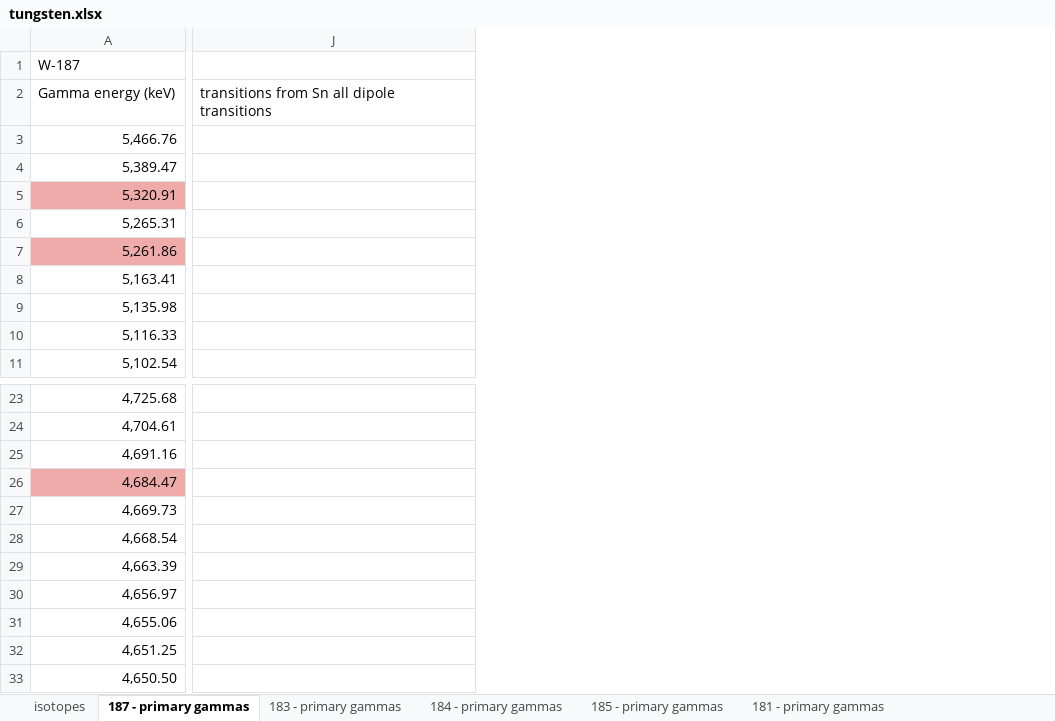
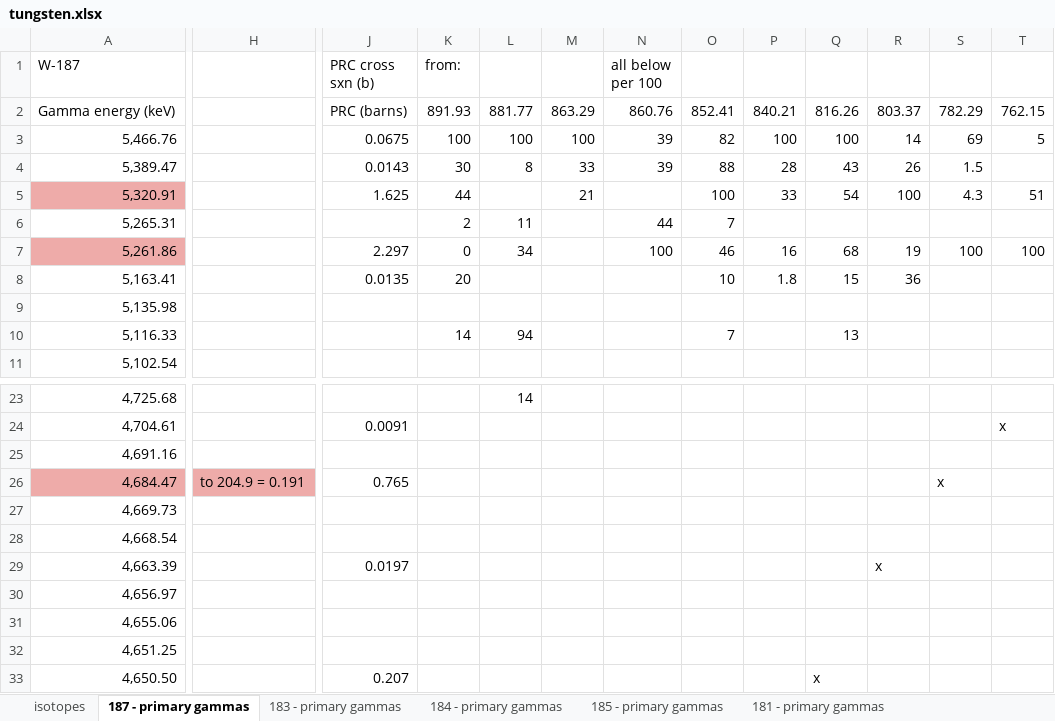
Before and after one commit to villano-lab/nrCascadeSim, an Excel workbook: levelfiles/spreadsheet/tungsten.xlsx, sheet 187 - primary gammas, drawn as a sheet; only a part is shown, gaps mark what is left out; values as stored, in another font and other column widths than the file's, no borders; removed rows and columns are numbered as before the commit, all else as after; the diff covers the shown part only; the diff names each change by its address in the sheet, - before the commit and + after, or states it on an @@ line.

Commit message:
started inputting secondary gammas for main primary levels from Hurst PRC paper

```diff
--- a/levelfiles/spreadsheet/tungsten.xlsx (sheet 187 - primary gammas)
+++ b/levelfiles/spreadsheet/tungsten.xlsx (sheet 187 - primary gammas)
+column H, row 26: to 204.9 = 0.191
-column J, row 2: transitions from Sn all dipole transitions
+column J (PRC cross sxn (b)), rows 2-8: PRC (barns) | 0.0675 | 0.0143 | 1.625 |  | 2.297 | 0.0135; rows 24-33: 0.0091 |  | 0.765 |  |  | 0.0197 |  |  |  | 0.207
+column K (from:), rows 2-10: 891.93 | 100 | 30 | 44 | 2 | 0 | 20 |  | 14
+column L, rows 2-10: 881.77 | 100 | 8 |  | 11 | 34 |  |  | 94; row 23: 14
+column M, rows 2-5: 863.29 | 100 | 33 | 21
+column N (all below per 100), rows 2-7: 860.76 | 39 | 39 |  | 44 | 100
+column O, rows 2-10: 852.41 | 82 | 88 | 100 | 7 | 46 | 10 |  | 7
+column P, rows 2-8: 840.21 | 100 | 28 | 33 |  | 16 | 1.8
+column Q, rows 2-10: 816.26 | 100 | 43 | 54 |  | 68 | 15 |  | 13; row 33: x
+column R, rows 2-8: 803.37 | 14 | 26 | 100 |  | 19 | 36; row 29: x
+column S, rows 2-7: 782.29 | 69 | 1.5 | 4.3 |  | 100; row 26: x
+column T, rows 2-7: 762.15 | 5 |  | 51 |  | 100; row 24: x
```
Also changed, not shown: 6 added columns, 1 removed column, 3 edited cells and cell formats elsewhere in this sheet, sheet 181 - primary gammas, sheet 183 - primary gammas.
